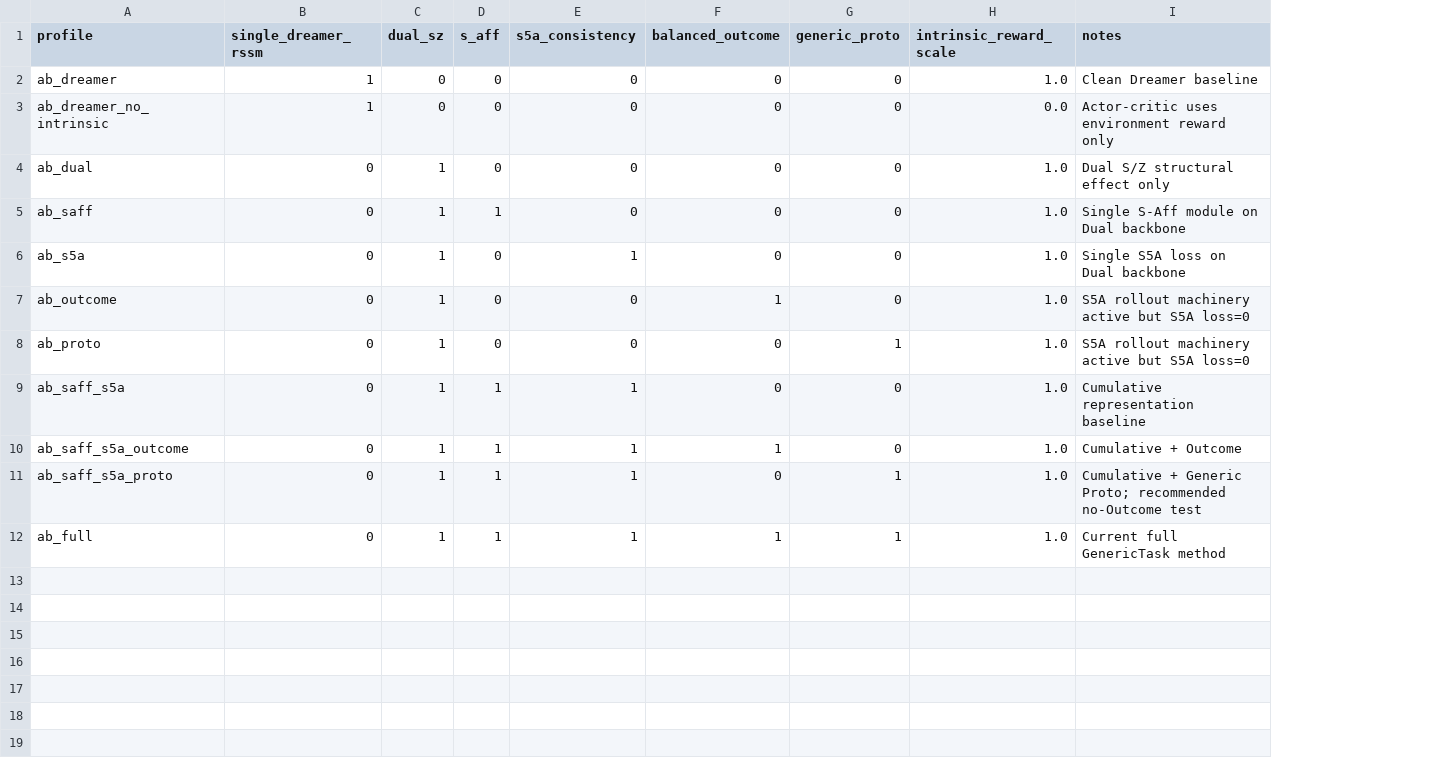
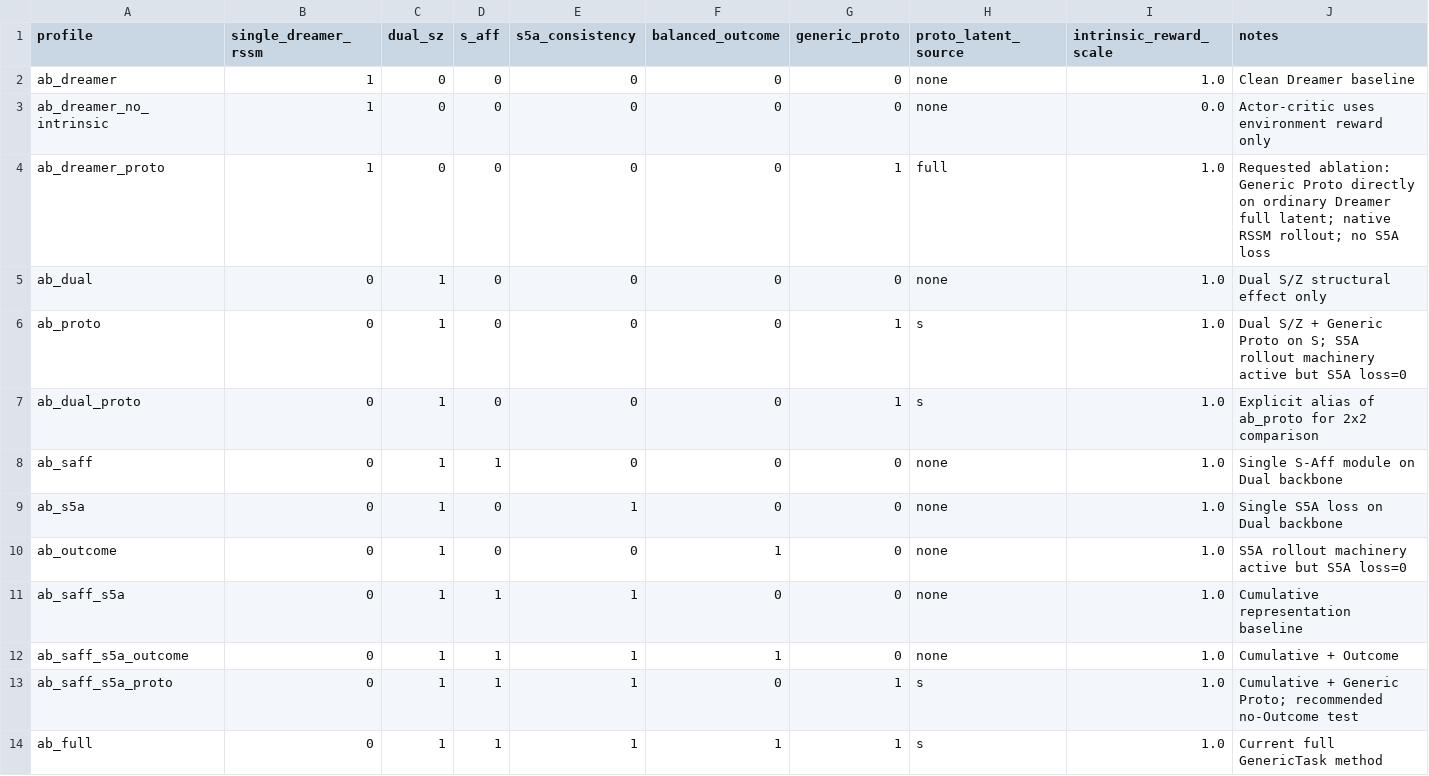
Before and after one commit to falsegod2/CORE, a CSV file: ABLATION_MATRIX.csv, drawn as a sheet; removed rows and columns are numbered as before the commit, all else as after; the diff names each change by its address in the sheet, - before the commit and + after, or states it on an @@ line.

```diff
--- a/ABLATION_MATRIX.csv
+++ b/ABLATION_MATRIX.csv
+column H (proto_latent_source), rows 2-3: none | none; row 5: none; rows 8-14: none | none | none | none | none | s | s
+row 4: ab_dreamer_proto | 1 | 0 | 0 | 0 | 0 | 1 | full | 1.0 | Requested ablation: Generic Proto directly on ordinary Dreamer full latent; native RSSM rollout; no S5A loss
+row 6: ab_proto | 0 | 1 | 0 | 0 | 0 | 1 | s | 1.0 | Dual S/Z + Generic Proto on S; S5A rollout machinery active but S5A loss=0
+row 7: ab_dual_proto | 0 | 1 | 0 | 0 | 0 | 1 | s | 1.0 | Explicit alias of ab_proto for 2x2 comparison
-row 8: ab_proto | 0 | 1 | 0 | 0 | 0 | 1 | 1.0 | S5A rollout machinery active but S5A loss=0
```
Also changed, not shown: 12 other files.
